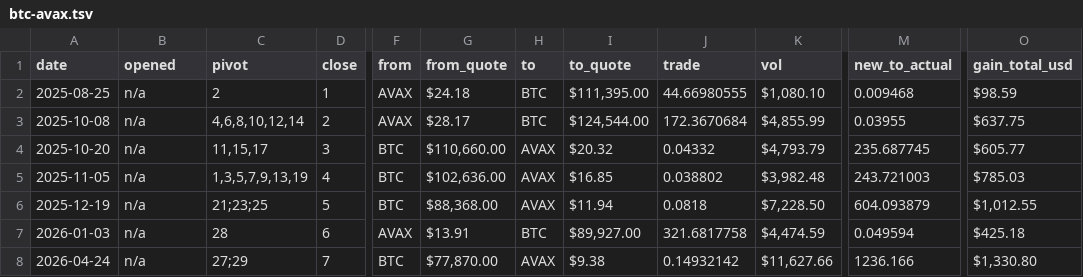
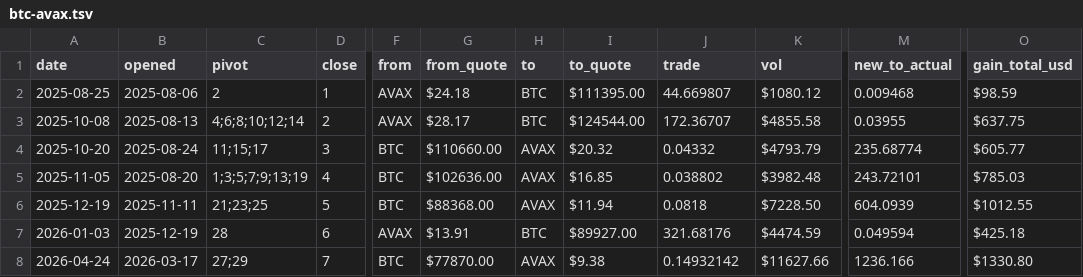
Before and after one commit to pivoteur/pivoteur.github.io, a TSV file: data/pivots/close/raw/btc-avax.tsv, drawn as a sheet; only a part is shown, gaps mark what is left out; the diff covers the shown part only; the diff names each change by its address in the sheet, - before the commit and + after, or states it on an @@ line.

Commit message:
convcls btc-avax 2026-09-26

```diff
--- a/data/pivots/close/raw/btc-avax.tsv
+++ b/data/pivots/close/raw/btc-avax.tsv
-B2 (opened): n/a
+B2 (opened): 2025-08-06
-I2 (to_quote): $111,395.00
+I2 (to_quote): $111395.00
-J2 (trade): 44.66980555
+J2 (trade): 44.669807
-K2 (vol): $1,080.10
+K2 (vol): $1080.12
-B3 (opened): n/a
+B3 (opened): 2025-08-13
-C3 (pivot): 4,6,8,10,12,14
+C3 (pivot): 4;6;8;10;12;14
-I3 (to_quote): $124,544.00
+I3 (to_quote): $124544.00
-J3 (trade): 172.3670684
+J3 (trade): 172.36707
-K3 (vol): $4,855.99
+K3 (vol): $4855.58
-B4 (opened): n/a
+B4 (opened): 2025-08-24
-C4 (pivot): 11,15,17
+C4 (pivot): 11;15;17
-G4 (from_quote): $110,660.00
+G4 (from_quote): $110660.00
-K4 (vol): $4,793.79
+K4 (vol): $4793.79
-M4 (new_to_actual): 235.687745
+M4 (new_to_actual): 235.68774
-B5 (opened): n/a
+B5 (opened): 2025-08-20
-C5 (pivot): 1,3,5,7,9,13,19
+C5 (pivot): 1;3;5;7;9;13;19
-G5 (from_quote): $102,636.00
+G5 (from_quote): $102636.00
-K5 (vol): $3,982.48
+K5 (vol): $3982.48
-M5 (new_to_actual): 243.721003
+M5 (new_to_actual): 243.72101
-B6 (opened): n/a
+B6 (opened): 2025-11-11
-G6 (from_quote): $88,368.00
+G6 (from_quote): $88368.00
-K6 (vol): $7,228.50
+K6 (vol): $7228.50
-M6 (new_to_actual): 604.093879
+M6 (new_to_actual): 604.0939
-O6 (gain_total_usd): $1,012.55
+O6 (gain_total_usd): $1012.55
-B7 (opened): n/a
+B7 (opened): 2025-12-19
-I7 (to_quote): $89,927.00
+I7 (to_quote): $89927.00
-J7 (trade): 321.6817758
+J7 (trade): 321.68176
-K7 (vol): $4,474.59
+K7 (vol): $4474.59
-B8 (opened): n/a
+B8 (opened): 2026-03-17
-G8 (from_quote): $77,870.00
+G8 (from_quote): $77870.00
-K8 (vol): $11,627.66
+K8 (vol): $11627.66
-O8 (gain_total_usd): $1,330.80
+O8 (gain_total_usd): $1330.80
```
Also changed, not shown: 30 edited cells elsewhere in this file.
